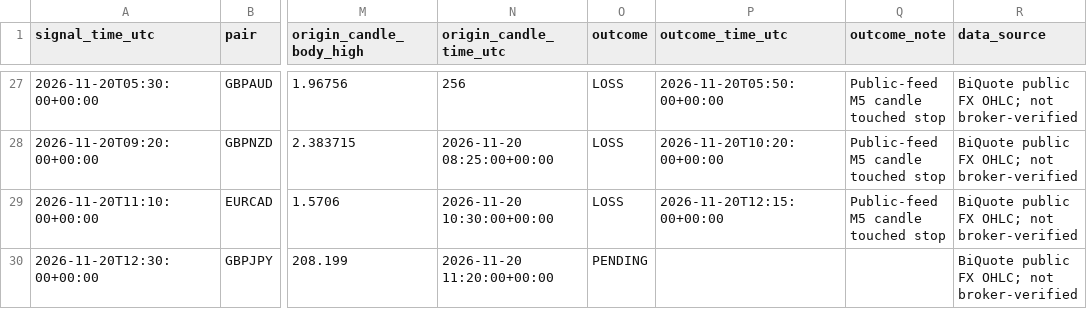
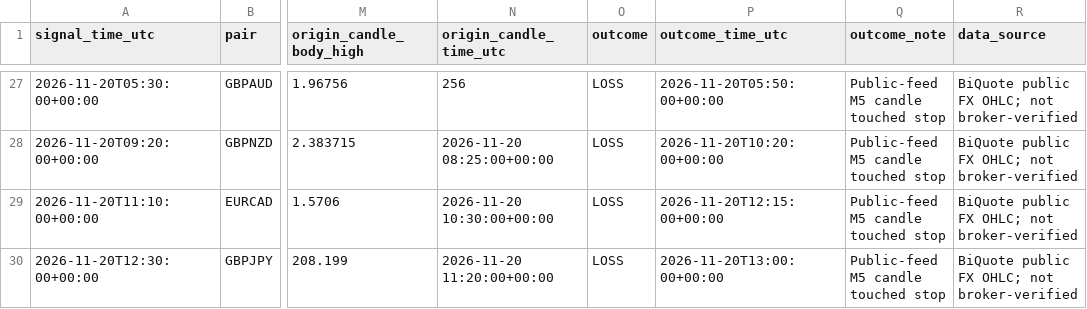
Before and after one commit to 81dwallington-source/Forex-alert-bot, a CSV file: best_bot/live_signals.csv, drawn as a sheet; only a part is shown, gaps mark what is left out; the diff names each change by its address in the sheet, - before the commit and + after, or states it on an @@ line.

```diff
--- a/best_bot/live_signals.csv
+++ b/best_bot/live_signals.csv
-O30 (outcome): PENDING
+O30 (outcome): LOSS
-P30 (outcome_time_utc): (empty)
+P30 (outcome_time_utc): 2026-11-20T13:00:00+00:00
-Q30 (outcome_note): (empty)
+Q30 (outcome_note): Public-feed M5 candle touched stop
```
Also changed, not shown: 1 other file.
